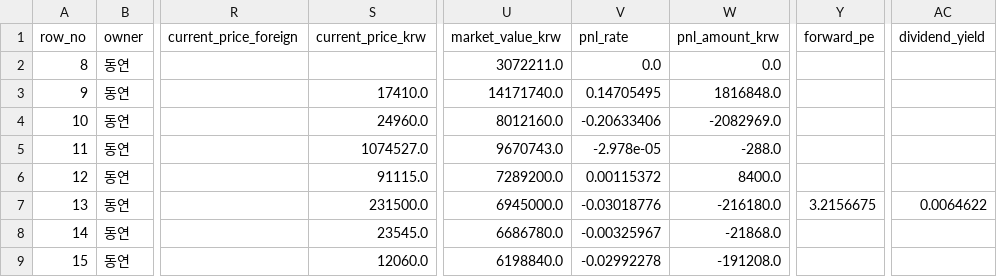
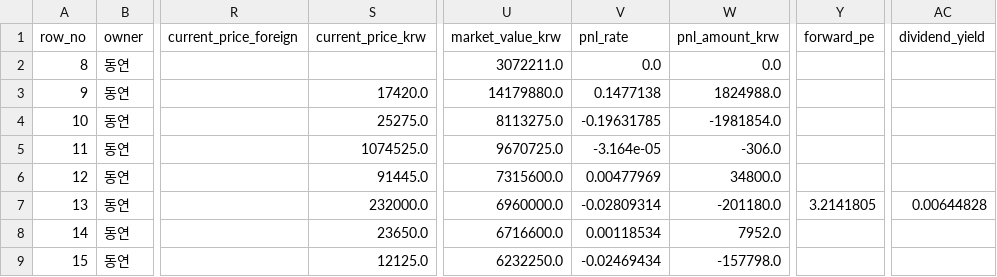
Before and after one commit to Wandongkee/portfolio-dashboard, a CSV file: web_data/portfolio_holdings.csv, drawn as a sheet; only a part is shown, gaps mark what is left out; the diff covers the shown part only; the diff names each change by its address in the sheet, - before the commit and + after, or states it on an @@ line.

```diff
--- a/web_data/portfolio_holdings.csv
+++ b/web_data/portfolio_holdings.csv
-S3 (current_price_krw): 17410.0
+S3 (current_price_krw): 17420.0
-U3 (market_value_krw): 14171740.0
+U3 (market_value_krw): 14179880.0
-V3 (pnl_rate): 0.14705495
+V3 (pnl_rate): 0.1477138
-W3 (pnl_amount_krw): 1816848.0
+W3 (pnl_amount_krw): 1824988.0
-S4 (current_price_krw): 24960.0
+S4 (current_price_krw): 25275.0
-U4 (market_value_krw): 8012160.0
+U4 (market_value_krw): 8113275.0
-V4 (pnl_rate): -0.20633406
+V4 (pnl_rate): -0.19631785
-W4 (pnl_amount_krw): -2082969.0
+W4 (pnl_amount_krw): -1981854.0
-S5 (current_price_krw): 1074527.0
+S5 (current_price_krw): 1074525.0
-U5 (market_value_krw): 9670743.0
+U5 (market_value_krw): 9670725.0
-V5 (pnl_rate): -2.978e-05
+V5 (pnl_rate): -3.164e-05
-W5 (pnl_amount_krw): -288.0
+W5 (pnl_amount_krw): -306.0
-S6 (current_price_krw): 91115.0
+S6 (current_price_krw): 91445.0
-U6 (market_value_krw): 7289200.0
+U6 (market_value_krw): 7315600.0
-V6 (pnl_rate): 0.00115372
+V6 (pnl_rate): 0.00477969
-W6 (pnl_amount_krw): 8400.0
+W6 (pnl_amount_krw): 34800.0
-S7 (current_price_krw): 231500.0
+S7 (current_price_krw): 232000.0
-U7 (market_value_krw): 6945000.0
+U7 (market_value_krw): 6960000.0
-V7 (pnl_rate): -0.03018776
+V7 (pnl_rate): -0.02809314
-W7 (pnl_amount_krw): -216180.0
+W7 (pnl_amount_krw): -201180.0
-Y7 (forward_pe): 3.2156675
+Y7 (forward_pe): 3.2141805
-AC7 (dividend_yield): 0.0064622
+AC7 (dividend_yield): 0.00644828
-S8 (current_price_krw): 23545.0
+S8 (current_price_krw): 23650.0
-U8 (market_value_krw): 6686780.0
+U8 (market_value_krw): 6716600.0
-V8 (pnl_rate): -0.00325967
+V8 (pnl_rate): 0.00118534
-W8 (pnl_amount_krw): -21868.0
+W8 (pnl_amount_krw): 7952.0
-S9 (current_price_krw): 12060.0
+S9 (current_price_krw): 12125.0
-U9 (market_value_krw): 6198840.0
+U9 (market_value_krw): 6232250.0
-V9 (pnl_rate): -0.02992278
+V9 (pnl_rate): -0.02469434
-W9 (pnl_amount_krw): -191208.0
+W9 (pnl_amount_krw): -157798.0
```
Also changed, not shown: 154 edited cells elsewhere in this file, web_data/portfolio_history.csv, web_data/portfolio_summary.csv, 2 other files.
